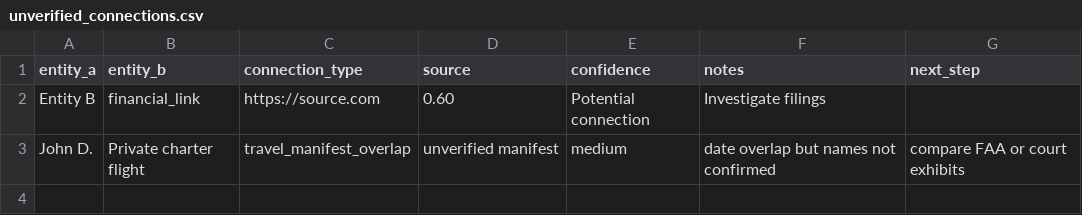
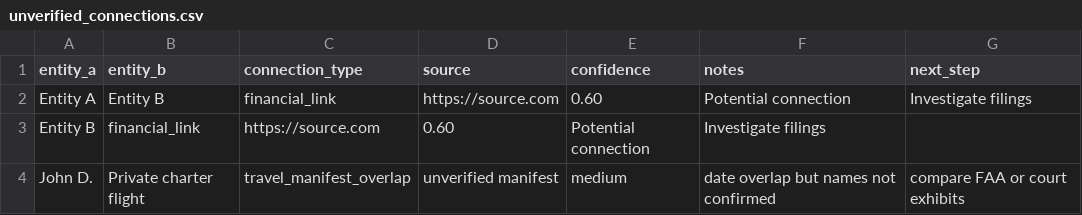
Before and after one commit to StegVerse-Labs/FREE-DOM, a CSV file: data/unverified/unverified_connections.csv, drawn as a sheet; the diff names each change by its address in the sheet, - before the commit and + after, or states it on an @@ line.

```diff
--- a/data/unverified/unverified_connections.csv
+++ b/data/unverified/unverified_connections.csv
+row 2: Entity A | Entity B | financial_link | https://source.com | 0.60 | Potential connection | Investigate filings
```
Also changed, not shown: data/summary/CHANGELOG_batches.csv, data/unverified/unverified_events.csv, 4 other files.
